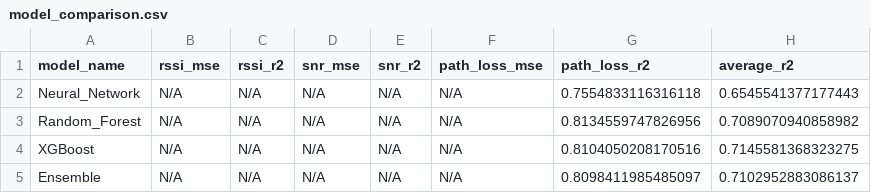
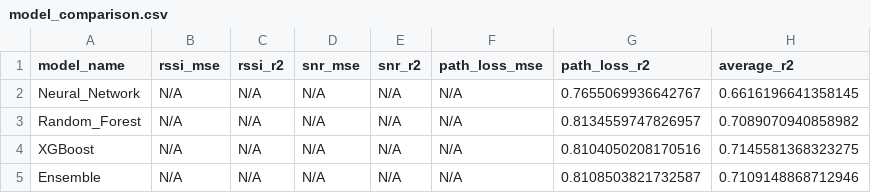
Before and after one commit to Nfx1z/Predictive_Optimization_LoRa, a CSV file: src/output/model_comparison.csv, drawn as a sheet.

```diff
--- a/src/output/model_comparison.csv
+++ b/src/output/model_comparison.csv
@@ -1,5 +1,5 @@
 model_name,rssi_mse,rssi_r2,snr_mse,snr_r2,path_loss_mse,path_loss_r2,average_r2
-Neural_Network,N/A,N/A,N/A,N/A,N/A,0.7554833116316118,0.6545541377177443
-Random_Forest,N/A,N/A,N/A,N/A,N/A,0.8134559747826956,0.7089070940858982
+Neural_Network,N/A,N/A,N/A,N/A,N/A,0.7655069936642767,0.6616196641358145
+Random_Forest,N/A,N/A,N/A,N/A,N/A,0.8134559747826957,0.7089070940858982
 XGBoost,N/A,N/A,N/A,N/A,N/A,0.8104050208170516,0.7145581368323275
-Ensemble,N/A,N/A,N/A,N/A,N/A,0.8098411985485097,0.7102952883086137
+Ensemble,N/A,N/A,N/A,N/A,N/A,0.8108503821732587,0.7109148868712946
```
Also changed, not shown: 6 other files.
